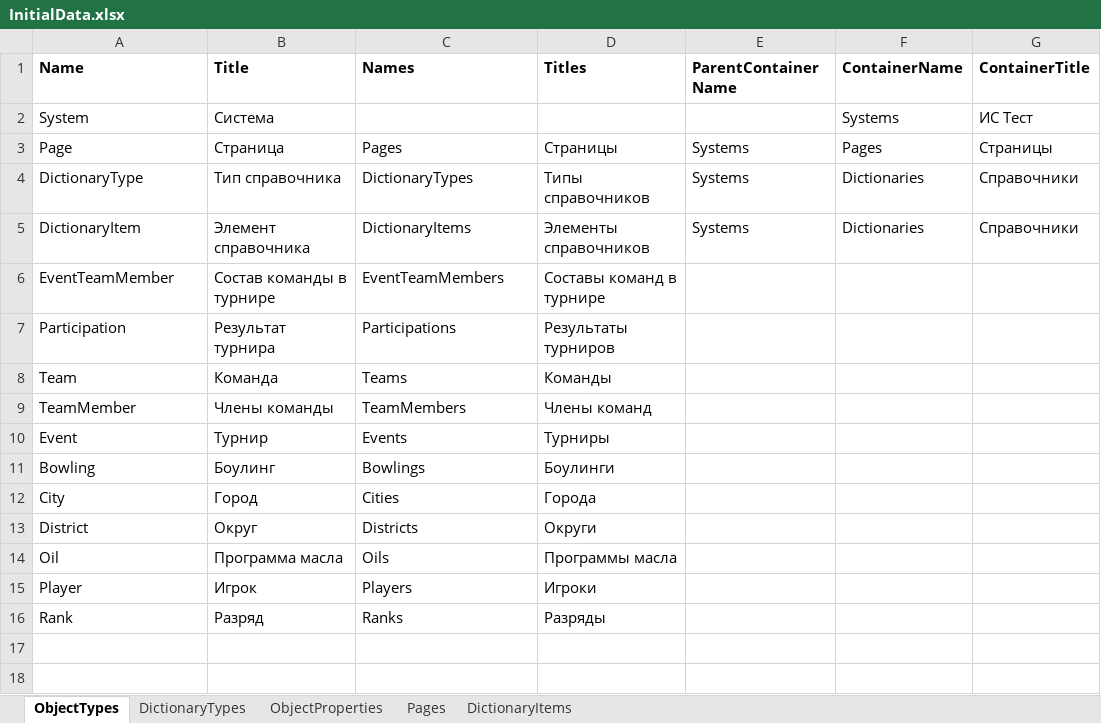
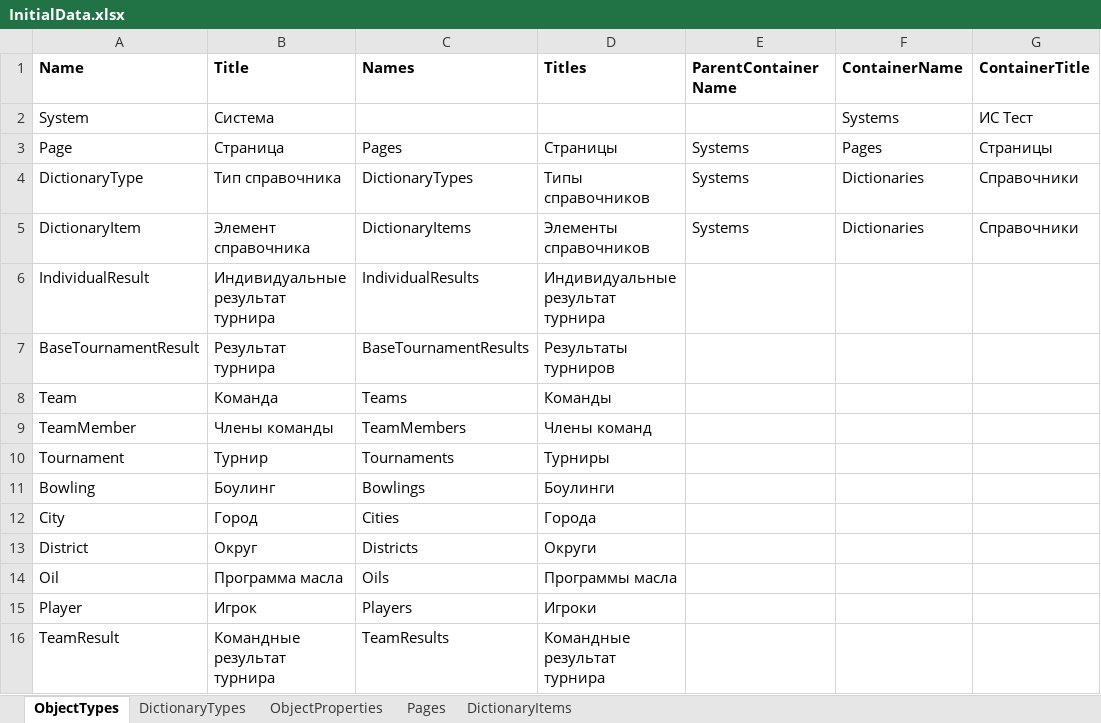
Before and after one commit to crazydisa/BowlingBackend, an Excel workbook: GamesResultsUtils/Import/InitialData.xlsx, sheet ObjectTypes, drawn as a sheet; only a part is shown; values as stored, in another font and other column widths than the file's, no borders; the diff names each change by its address in the sheet, - before the commit and + after, or states it on an @@ line.

```diff
--- a/GamesResultsUtils/Import/InitialData.xlsx (sheet ObjectTypes)
+++ b/GamesResultsUtils/Import/InitialData.xlsx (sheet ObjectTypes)
-A6 (Name): EventTeamMember
+A6 (Name): IndividualResult
-B6 (Title): Состав команды в турнире
+B6 (Title): Индивидуальные результат турнира
-C6 (Names): EventTeamMembers
+C6 (Names): IndividualResults
-D6 (Titles): Составы команд в турнире
+D6 (Titles): Индивидуальные результат турнира
-A7 (Name): Participation
+A7 (Name): BaseTournamentResult
-C7 (Names): Participations
+C7 (Names): BaseTournamentResults
-A10 (Name): Event
+A10 (Name): Tournament
-C10 (Names): Events
+C10 (Names): Tournaments
-A16 (Name): Rank
+A16 (Name): TeamResult
-B16 (Title): Разряд
+B16 (Title): Командные результат турнира
-C16 (Names): Ranks
+C16 (Names): TeamResults
-D16 (Titles): Разряды
+D16 (Titles): Командные результат турнира
```
Also changed, not shown: sheet Pages, sheet DictionaryTypes, 3 other files.
